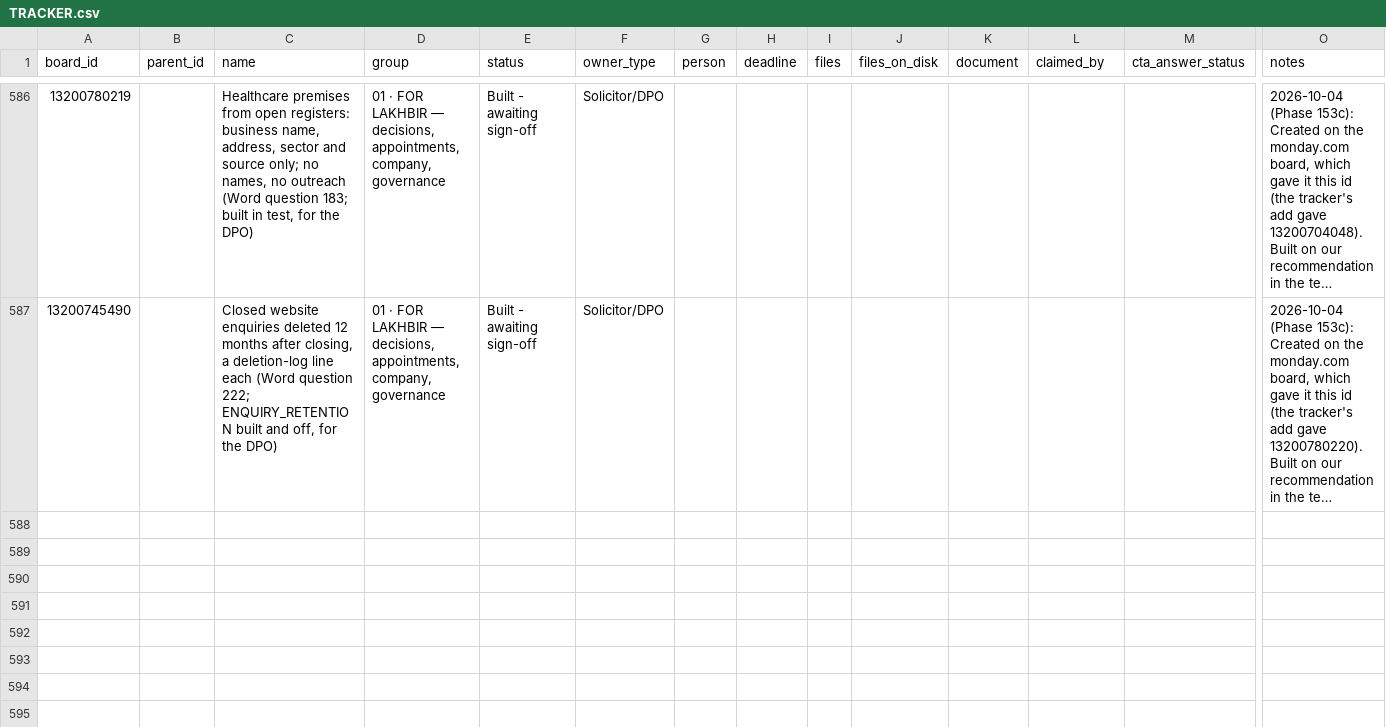
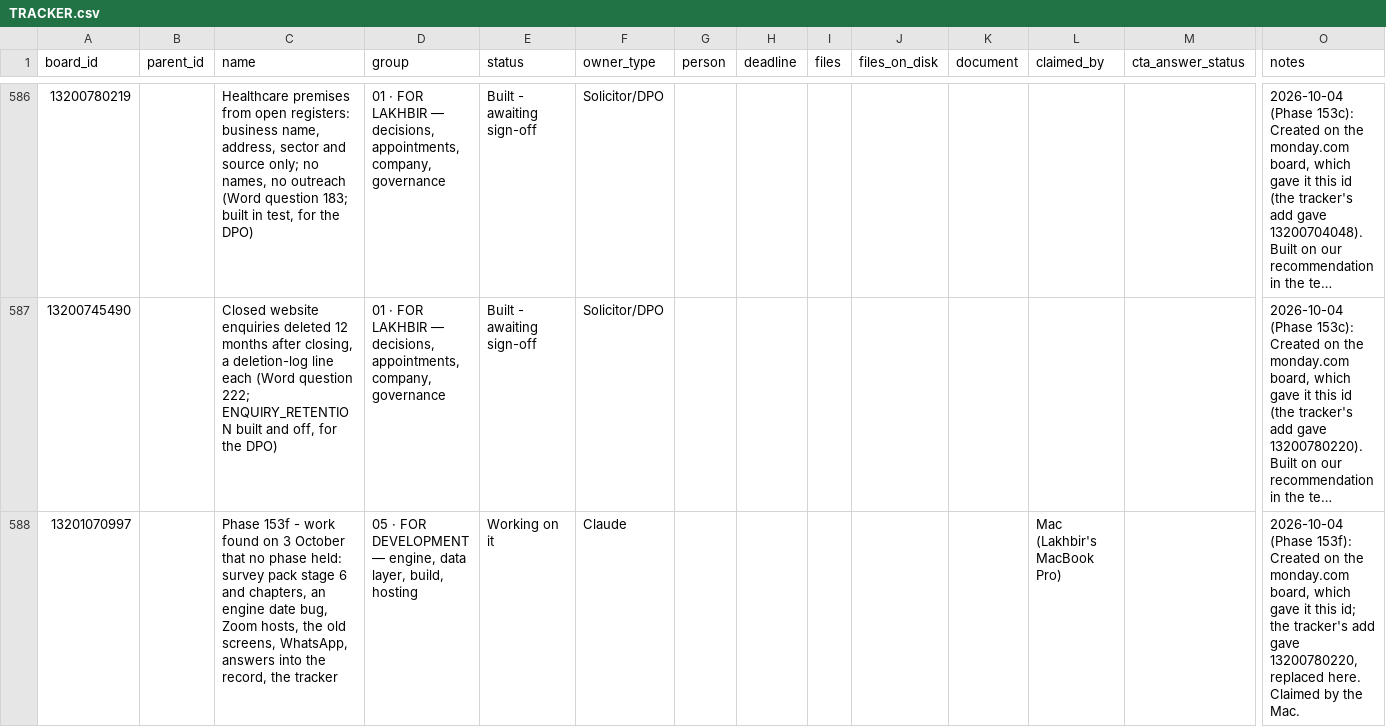
Before and after one commit to ldhillonaqlios/caprebate, a CSV file: Caprebate/00-START-HERE/hub/TRACKER.csv, drawn as a sheet; only a part is shown, gaps mark what is left out; long unchanged cells end in …; rows hold the shown columns only; the diff names each change by its address in the sheet, - before the commit and + after, or states it on an @@ line.

```diff
--- a/Caprebate/00-START-HERE/hub/TRACKER.csv
+++ b/Caprebate/00-START-HERE/hub/TRACKER.csv
+row 588: 13201070997 |  | Phase 153f - work found on 3 October that no phase held: survey pack stage 6 and chapters, an engine date bug, Zoom hosts, the old screens, WhatsApp, answers into the record, the tracker | 05 · FOR DEVELOPMENT — engine, data layer, build, hosting | Working on it | Claude |  |  |  |  |  | Mac (Lakhbir's MacBook Pro) |  | 2026-10-04 (Phase 153f): Created on the monday.com board, which gave it this id; the tracker's add gave 13200780220, replaced here. Claimed by the Mac.
```
Also changed, not shown: 1 other file.
